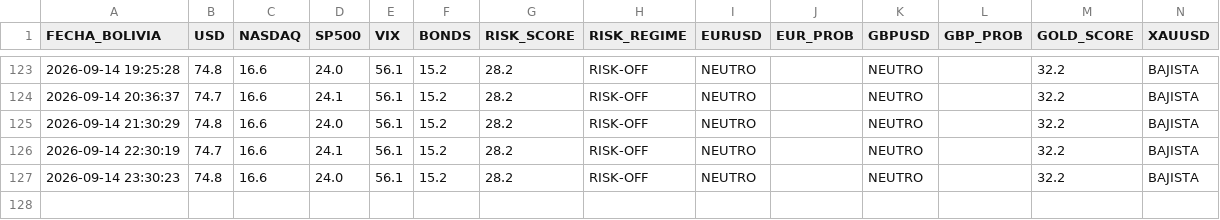
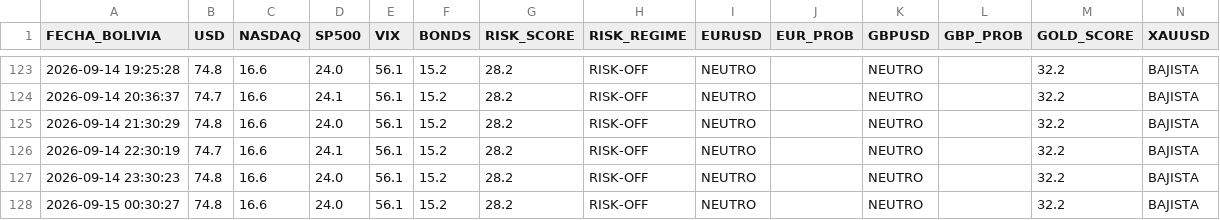
Before and after one commit to maycktupapi-cloud/will-streep-market-regime, a CSV file: market_regime_historial.csv, drawn as a sheet; only a part is shown, gaps mark what is left out.

```diff
--- a/market_regime_historial.csv
+++ b/market_regime_historial.csv
@@ -127 +127,2 @@ FECHA_BOLIVIA,USD,NASDAQ,SP500,VIX,BONDS,RISK_SCORE,RISK_REGIME,EURUSD,EUR_PROB,
 2026-09-14 23:30:23,74.8,16.6,24.0,56.1,15.2,28.2,RISK-OFF,NEUTRO,,NEUTRO,,32.2,BAJISTA
+2026-09-15 00:30:27,74.8,16.6,24.0,56.1,15.2,28.2,RISK-OFF,NEUTRO,,NEUTRO,,32.2,BAJISTA
```
